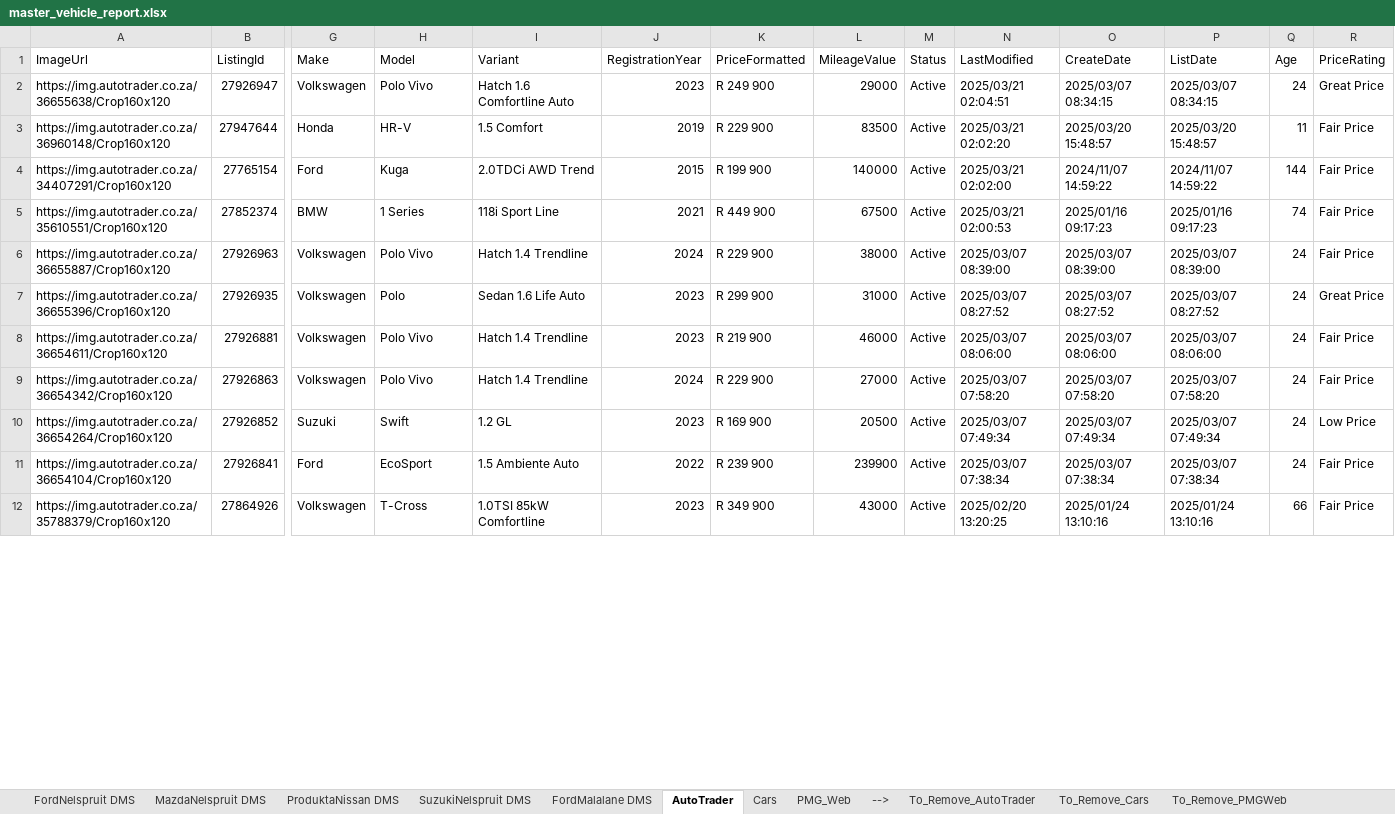
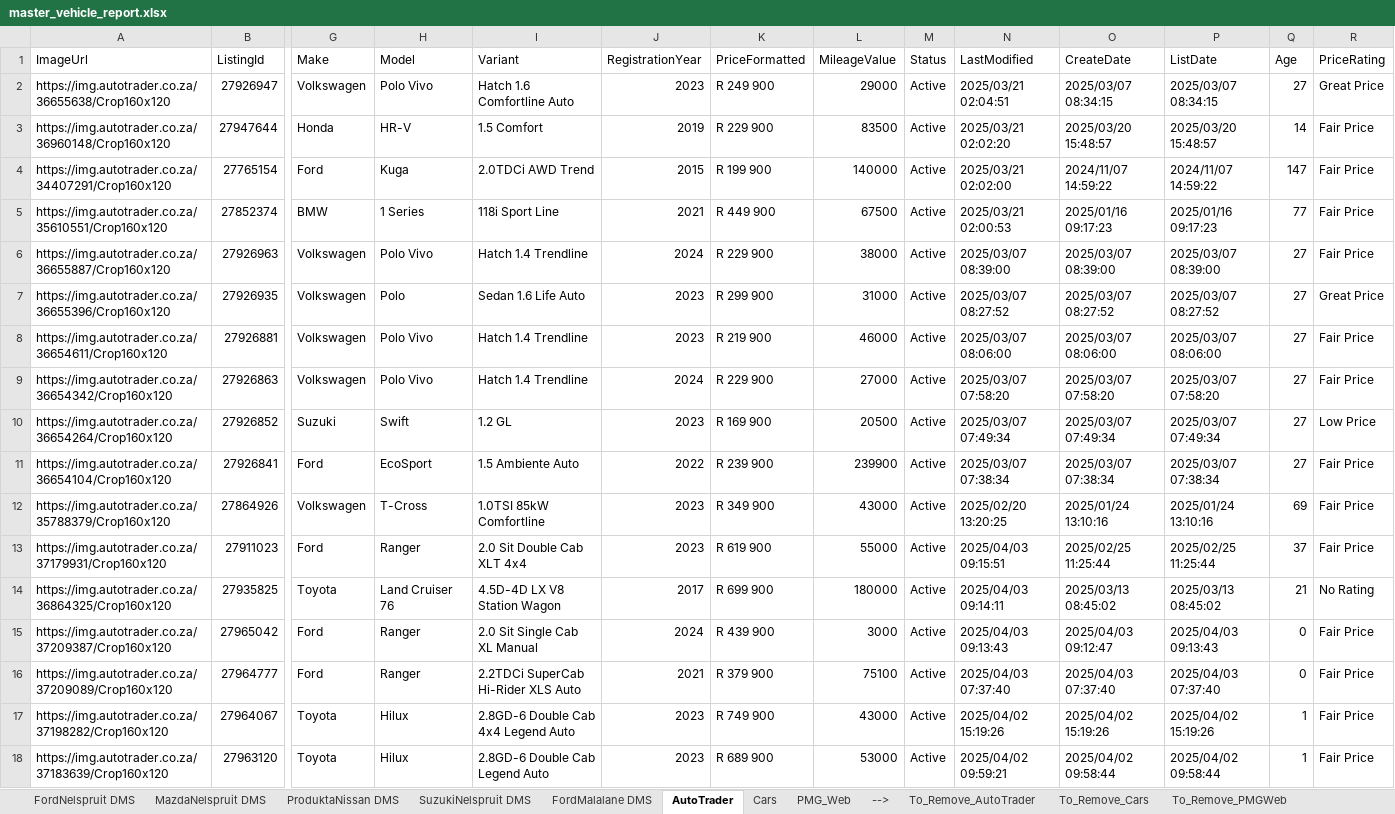
Before and after one commit to Kweezy01/pmgpy, an Excel workbook: DMSGPT/master_vehicle_report.xlsx, sheet AutoTrader, drawn as a sheet; only a part is shown, gaps mark what is left out; values as stored, in another font and other column widths than the file's, no borders; table styles not drawn; rows hold the shown columns only; the diff covers the shown part only; the diff names each change by its address in the sheet, - before the commit and + after, or states it on an @@ line.

```diff
--- a/DMSGPT/master_vehicle_report.xlsx (sheet AutoTrader)
+++ b/DMSGPT/master_vehicle_report.xlsx (sheet AutoTrader)
-Q2 (Age): 24
+Q2 (Age): 27
-Q3 (Age): 11
+Q3 (Age): 14
-Q4 (Age): 144
+Q4 (Age): 147
-Q5 (Age): 74
+Q5 (Age): 77
-Q6:Q11 (Age): 24
+Q6:Q11 (Age): 27
-Q12 (Age): 66
+Q12 (Age): 69
+row 13: https://img.autotrader.co.za/37179931/Crop160x120 | 27911023 | Ford | Ranger | 2.0 Sit Double Cab XLT 4x4 | 2023 | R 619 900 | 55000 | Active | 2025/04/03 09:15:51 | 2025/02/25 11:25:44 | 2025/02/25 11:25:44 | 37 | Fair Price
+row 14: https://img.autotrader.co.za/36864325/Crop160x120 | 27935825 | Toyota | Land Cruiser 76 | 4.5D-4D LX V8 Station Wagon | 2017 | R 699 900 | 180000 | Active | 2025/04/03 09:14:11 | 2025/03/13 08:45:02 | 2025/03/13 08:45:02 | 21 | No Rating
+row 15: https://img.autotrader.co.za/37209387/Crop160x120 | 27965042 | Ford | Ranger | 2.0 Sit Single Cab XL Manual | 2024 | R 439 900 | 3000 | Active | 2025/04/03 09:13:43 | 2025/04/03 09:12:47 | 2025/04/03 09:13:43 | 0 | Fair Price
+row 16: https://img.autotrader.co.za/37209089/Crop160x120 | 27964777 | Ford | Ranger | 2.2TDCi SuperCab Hi-Rider XLS Auto | 2021 | R 379 900 | 75100 | Active | 2025/04/03 07:37:40 | 2025/04/03 07:37:40 | 2025/04/03 07:37:40 | 0 | Fair Price
+row 17: https://img.autotrader.co.za/37198282/Crop160x120 | 27964067 | Toyota | Hilux | 2.8GD-6 Double Cab 4x4 Legend Auto | 2023 | R 749 900 | 43000 | Active | 2025/04/02 15:19:26 | 2025/04/02 15:19:26 | 2025/04/02 15:19:26 | 1 | Fair Price
+row 18: https://img.autotrader.co.za/37183639/Crop160x120 | 27963120 | Toyota | Hilux | 2.8GD-6 Double Cab Legend Auto | 2023 | R 689 900 | 53000 | Active | 2025/04/02 09:59:21 | 2025/04/02 09:58:44 | 2025/04/02 09:58:44 | 1 | Fair Price
```
Also changed, not shown: 4 added rows, 14 removed rows and 61 edited cells elsewhere in this sheet, sheet To_Remove_AutoTrader, sheet Cars, sheet Upload_to_PMGWeb, sheet To_Remove_Cars, sheet FordNelspruit DMS, sheet MazdaNelspruit DMS, DMSGPT/src/fordMalalane/cars.xlsx, DMSGPT/src/fordNelspruit/cars.xlsx, 18 other files.
